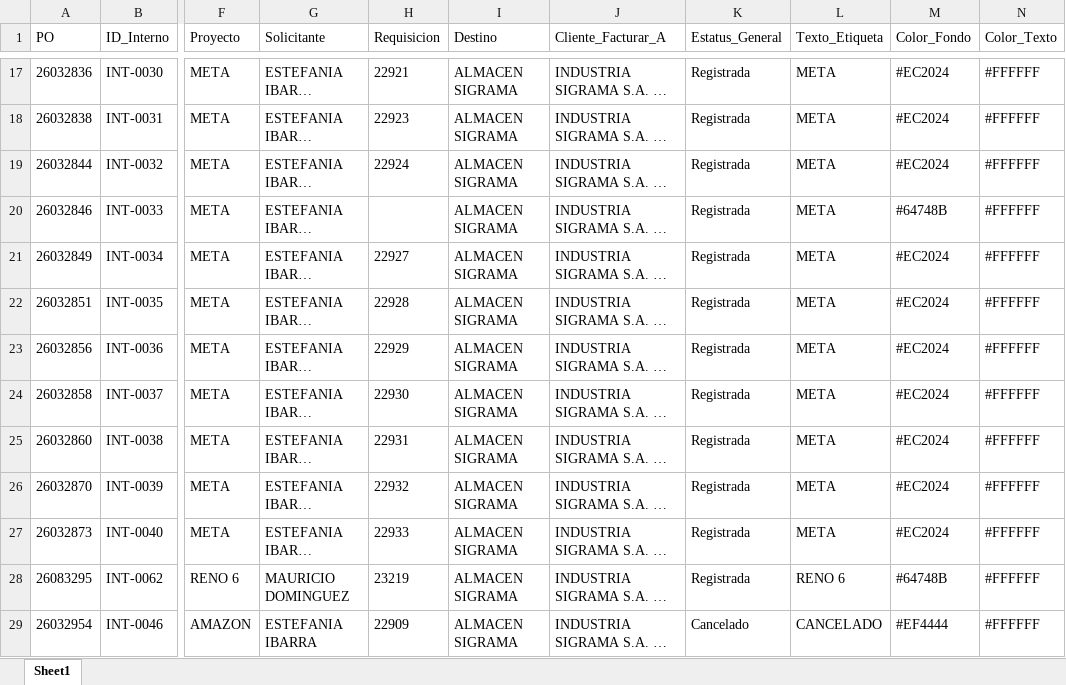
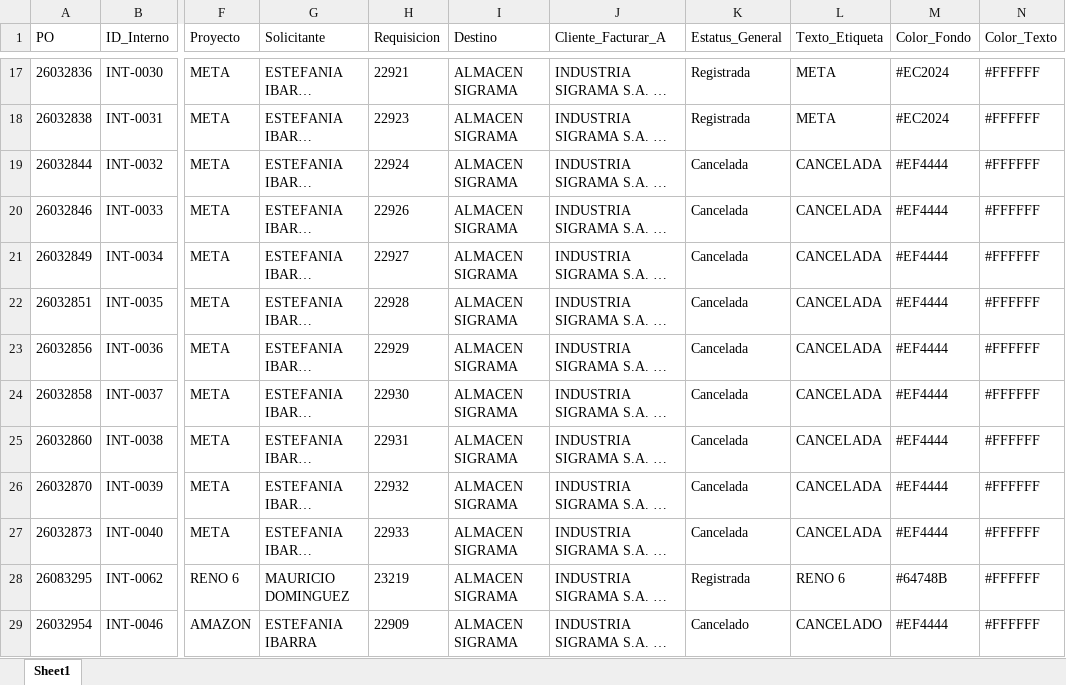
Before and after one commit to jesusalbertomoraleslopez-byte/sigrama_po_tracker, an Excel workbook: data/BD_POs_Cabecera.xlsx, sheet Sheet1, drawn as a sheet; only a part is shown, gaps mark what is left out; long unchanged cells end in …; values as stored, in another font and other column widths than the file's, no borders; the diff names each change by its address in the sheet, - before the commit and + after, or states it on an @@ line.

```diff
--- a/data/BD_POs_Cabecera.xlsx (sheet Sheet1)
+++ b/data/BD_POs_Cabecera.xlsx (sheet Sheet1)
-K19:K27 (Estatus_General): Registrada
+K19:K27 (Estatus_General): Cancelada
-L19:L27 (Texto_Etiqueta): META
+L19:L27 (Texto_Etiqueta): CANCELADA
-M19 (Color_Fondo): #EC2024
+M19 (Color_Fondo): #EF4444
-H20 (Requisicion): (empty)
+H20 (Requisicion): 22926
-M20 (Color_Fondo): #64748B
+M20 (Color_Fondo): #EF4444
-M21:M27 (Color_Fondo): #EC2024
+M21:M27 (Color_Fondo): #EF4444
```
Also changed, not shown: data/BD_Requerimientos_POs.xlsx, data/sync_databases/BD_Datos_Generales_Remision.xlsx, 6 other files.
